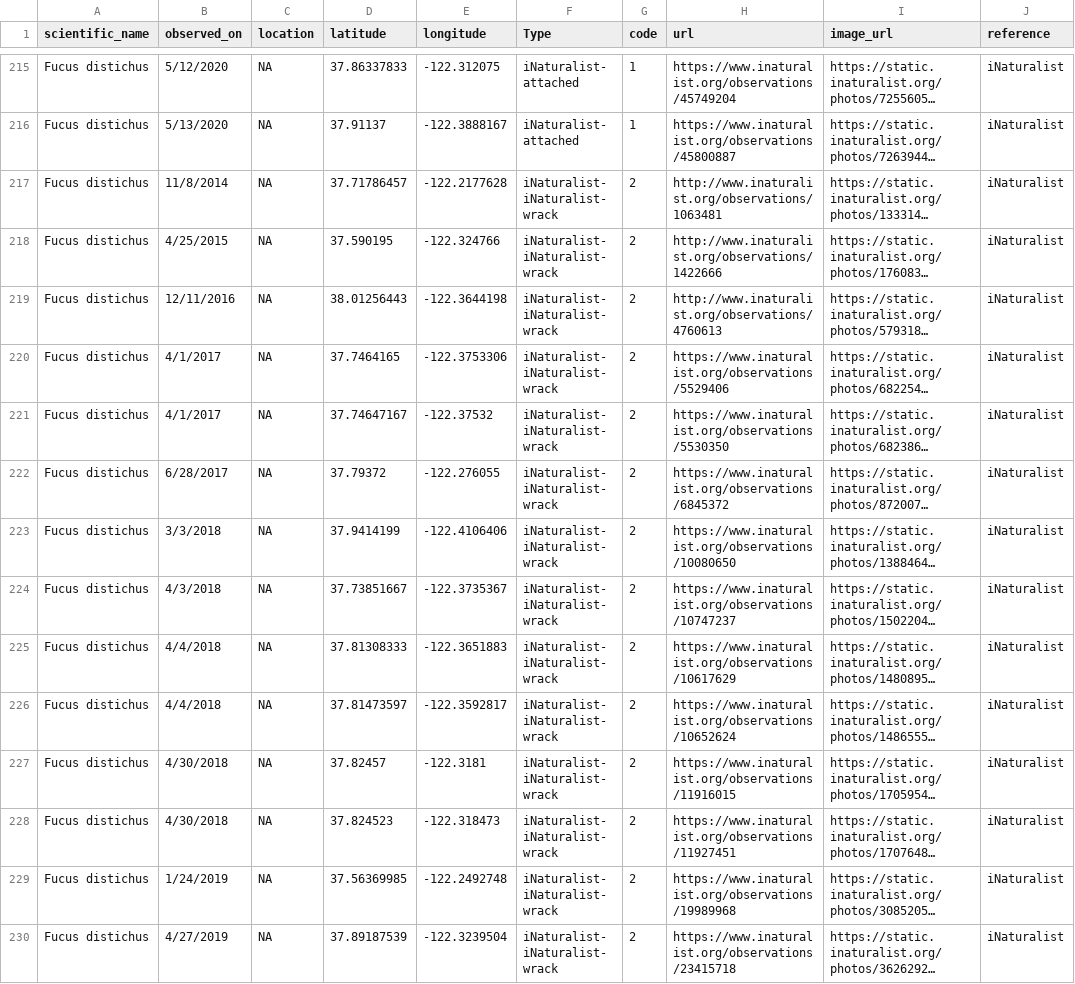
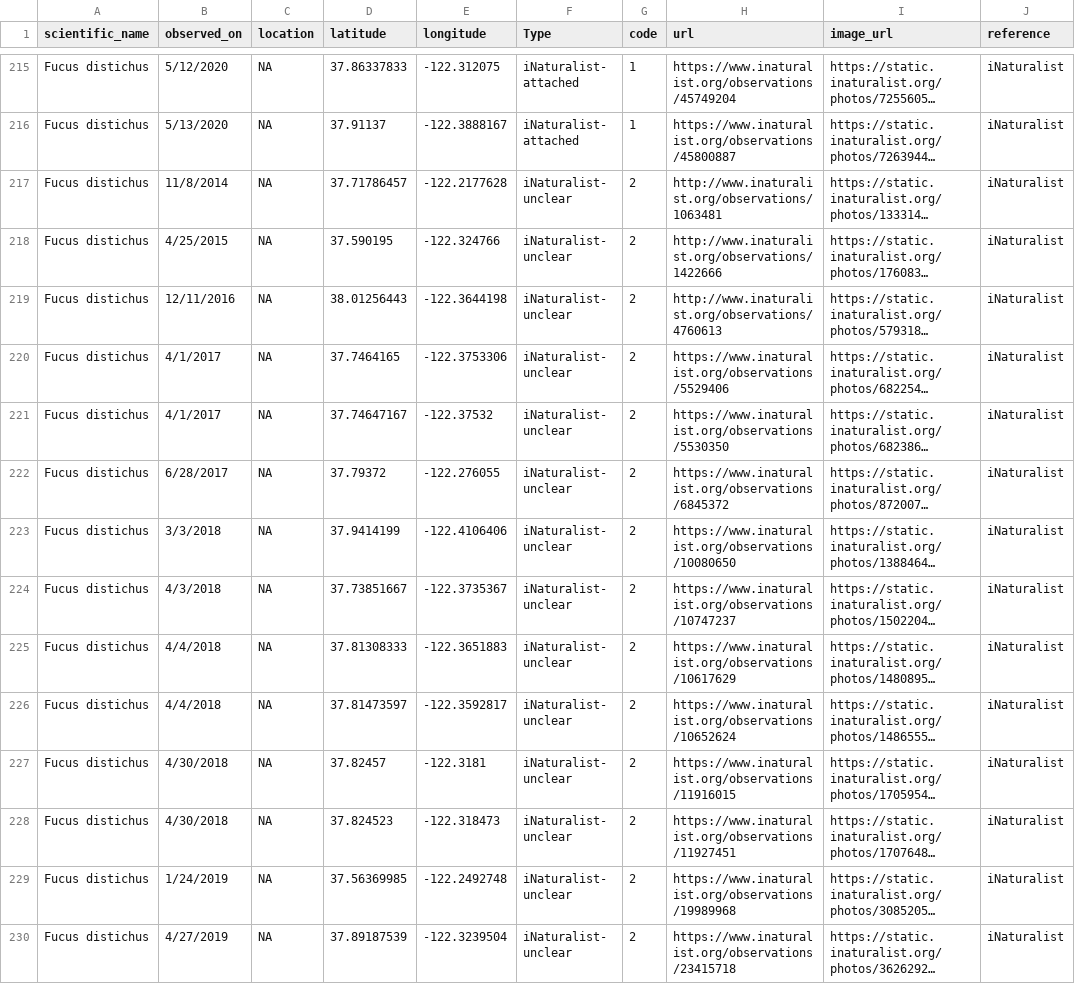
Before and after one commit to Cmwegener/thesis, a CSV file: data/distribution/fucus_distribution.csv, drawn as a sheet; only a part is shown, gaps mark what is left out; long unchanged cells end in …; the diff covers the shown part only; the diff names each change by its address in the sheet, - before the commit and + after, or states it on an @@ line.

Commit message:
Add files via upload

```diff
--- a/data/distribution/fucus_distribution.csv
+++ b/data/distribution/fucus_distribution.csv
-F217:F230 (Type): iNaturalist- iNaturalist- wrack
+F217:F230 (Type): iNaturalist- unclear
```
Also changed, not shown: 70 edited cells elsewhere in this file.
